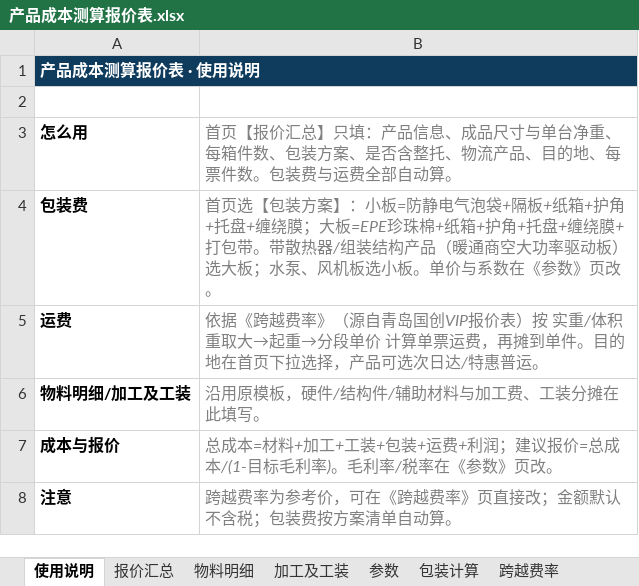
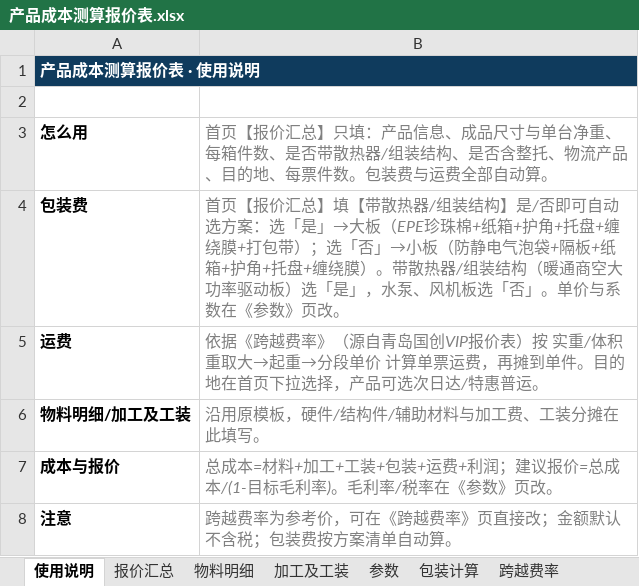
Before and after one commit to jacklody/-, an Excel workbook: 产品成本测算报价表.xlsx, sheet 使用说明, drawn as a sheet; values as stored, in another font and other column widths than the file's, no borders; charts and pictures not drawn; the diff names each change by its address in the sheet, - before the commit and + after, or states it on an @@ line.

```diff
--- a/产品成本测算报价表.xlsx (sheet 使用说明)
+++ b/产品成本测算报价表.xlsx (sheet 使用说明)
-B3: …箱件数、包装方案、是否含…
+B3: …箱件数、是否带散热器/组装结构、是否含…
-B4: 首页选【包装方案】：小板=防静电气泡袋+隔板+纸箱+护角+托盘+缠绕膜；大板=EPE珍珠棉+纸箱+护角+托盘+缠绕膜+打包带。带散热器/组装结构产品（暖通商空大功率驱动板）选大板；水泵、风机板选小板。单价与…
+B4: 首页【报价汇总】填【带散热器/组装结构】是/否即可自动选方案：选「是」→大板（EPE珍珠棉+纸箱+护角+托盘+缠绕膜+打包带）；选「否」→小板（防静电气泡袋+隔板+纸箱+护角+托盘+缠绕膜）。带散热器/组装结构（暖通商空大功率驱动板）选「是」，水泵、风机板选「否」。单价与…
```
Also changed, not shown: sheet 报价汇总, sheet 包装计算, formulas that keep their value, 1 other file.
